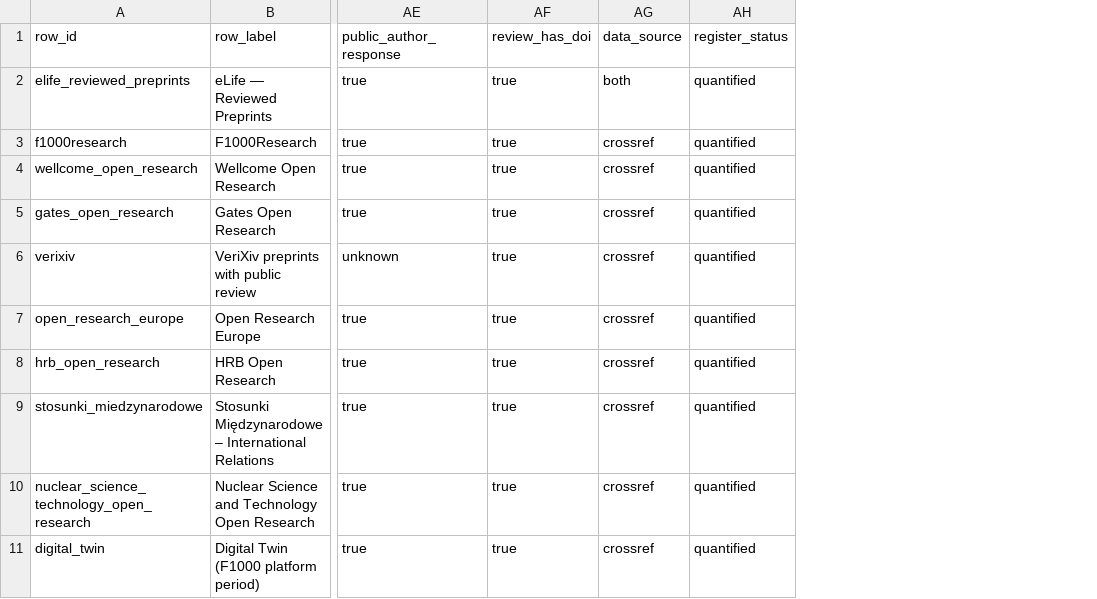
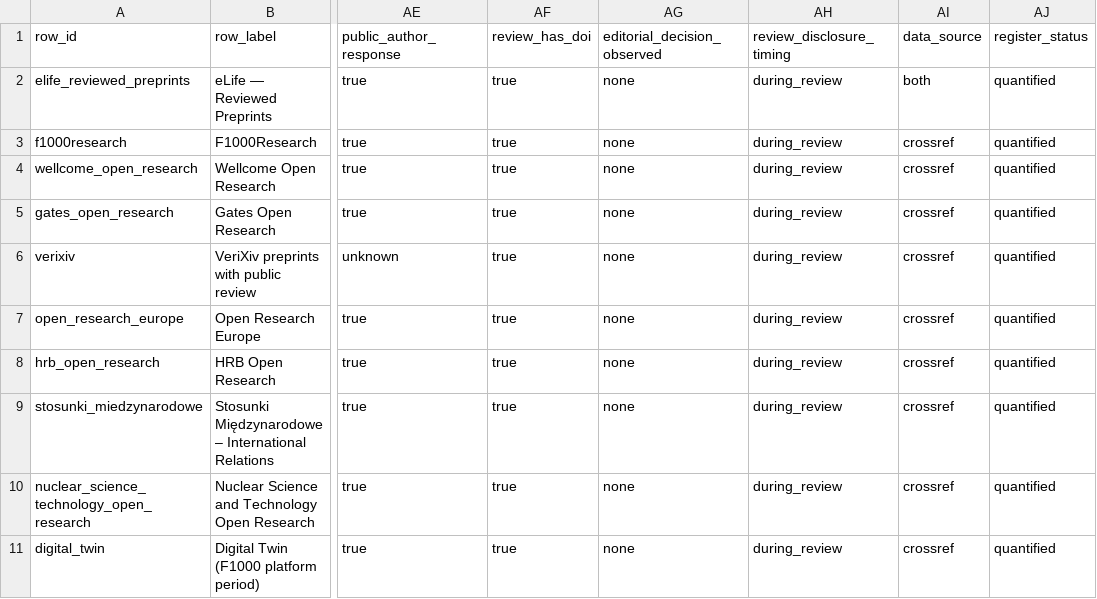
Before and after one commit to essentia2020/prc-platform-dataset, a CSV file: config/platforms.csv, drawn as a sheet; only a part is shown, gaps mark what is left out; the diff names each change by its address in the sheet, - before the commit and + after, or states it on an @@ line.

Commit message:
register: editorial_decision_observed and review_disclosure_timing (D-069)

```diff
--- a/config/platforms.csv
+++ b/config/platforms.csv
+column AG (editorial_decision_observed), rows 2-11: all none
+column AH (review_disclosure_timing), rows 2-11: all during_review
```
Also changed, not shown: 6 other files.
